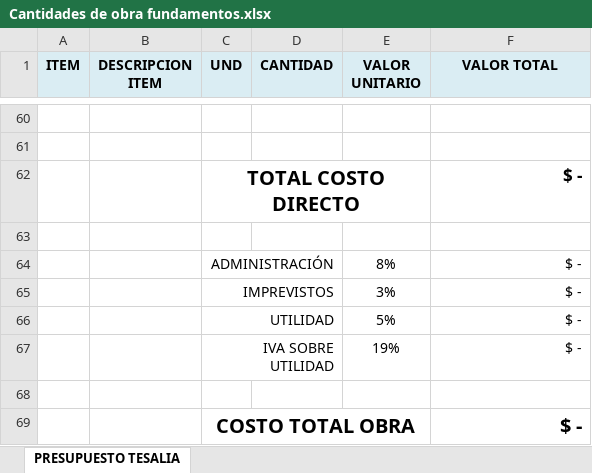
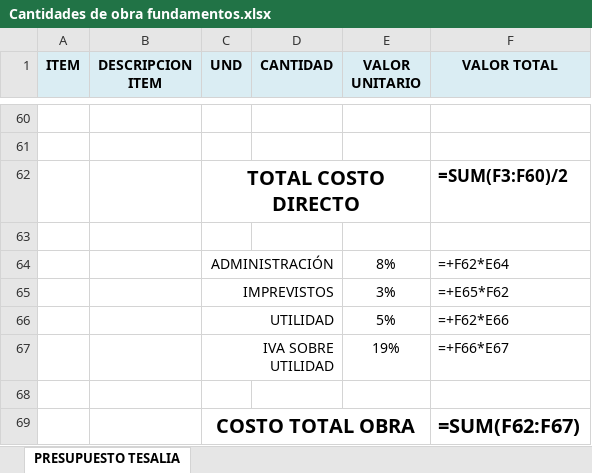
Before and after one commit to saospinap-bit/mi-sistema-de-vida, an Excel workbook: Proyectos/Fundamentos-de-Construccion/Cantidades de obra fundamentos.xlsx, sheet PRESUPUESTO TESALIA, drawn as a sheet; only a part is shown, gaps mark what is left out; values as stored, in another font and other column widths than the file's, no borders; formulas without a stored value are shown as written; the diff covers the shown part only; the diff names each change by its address in the sheet, - before the commit and + after, or states it on an @@ line.

```diff
--- a/Proyectos/Fundamentos-de-Construccion/Cantidades de obra fundamentos.xlsx (sheet PRESUPUESTO TESALIA)
+++ b/Proyectos/Fundamentos-de-Construccion/Cantidades de obra fundamentos.xlsx (sheet PRESUPUESTO TESALIA)
-F62 (VALOR TOTAL): $ -
+F62 (VALOR TOTAL): =SUM(F3:F60)/2
-F64 (VALOR TOTAL): $ -
+F64 (VALOR TOTAL): =+F62*E64
-F65 (VALOR TOTAL): $ -
+F65 (VALOR TOTAL): =+E65*F62
-F66 (VALOR TOTAL): $ -
+F66 (VALOR TOTAL): =+F62*E66
-F67 (VALOR TOTAL): $ -
+F67 (VALOR TOTAL): =+F66*E67
-F69 (VALOR TOTAL): $ -
+F69 (VALOR TOTAL): =SUM(F62:F67)
```
Also changed, not shown: 39 edited cells elsewhere in this sheet, 2 other files.
